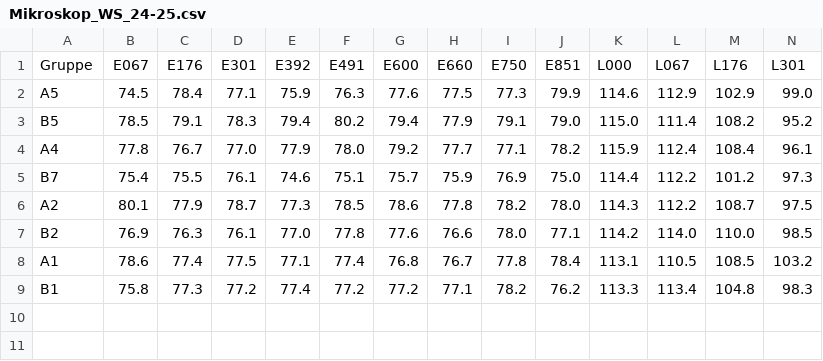
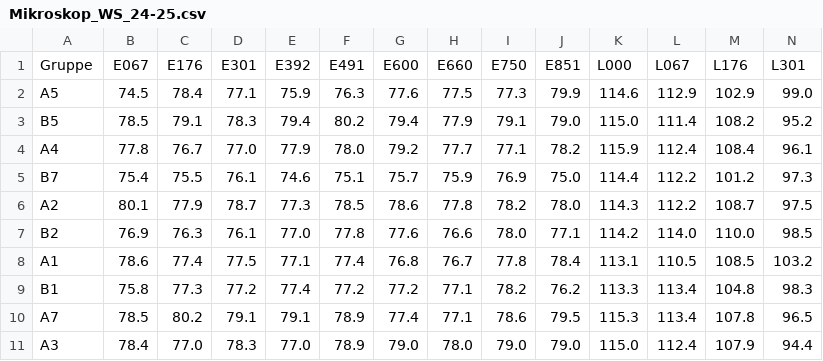
Before and after one commit to ManniGertrude/PC, a CSV file: Daten/Mikroskop_WS_24-25.csv, drawn as a sheet; only a part is shown; rows hold the shown columns only; the diff names each change by its address in the sheet, - before the commit and + after, or states it on an @@ line.

Commit message:
modified:   Daten/Ideal_WS_24-25.csv 	modified:   Daten/Mikroskop_WS_24-25.csv 	modified:   Daten/Wasser_WS_24-25.csv 	modified:   "L\303\266sungen.py" 	new file:   PNG/WS2425 Wasser/Wasser A3 Benzoe.png 	new file:   PNG/WS2425 Wasser/Wasser A3 Salicyl.png 	new file:   PNG/WS2425 Wasser/Wasser A7 Benzoe.png

```diff
--- a/Daten/Mikroskop_WS_24-25.csv
+++ b/Daten/Mikroskop_WS_24-25.csv
+row 10: A7 | 78.5 | 80.2 | 79.1 | 79.1 | 78.9 | 77.4 | 77.1 | 78.6 | 79.5 | 115.3 | 113.4 | 107.8 | 96.5
+row 11: A3 | 78.4 | 77.0 | 78.3 | 77.0 | 78.9 | 79.0 | 78.0 | 79.0 | 79.0 | 115.0 | 112.4 | 107.9 | 94.4
```
Also changed, not shown: Daten/Ideal_WS_24-25.csv, Daten/Wasser_WS_24-25.csv, 4 other files.
